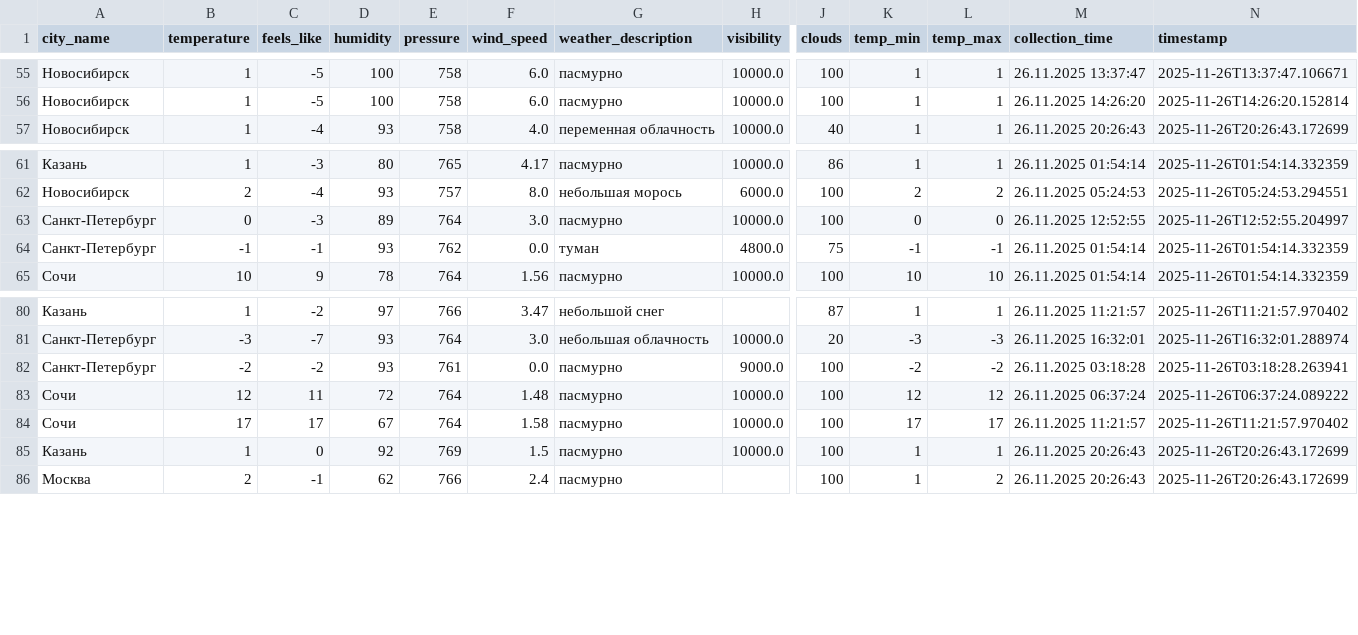
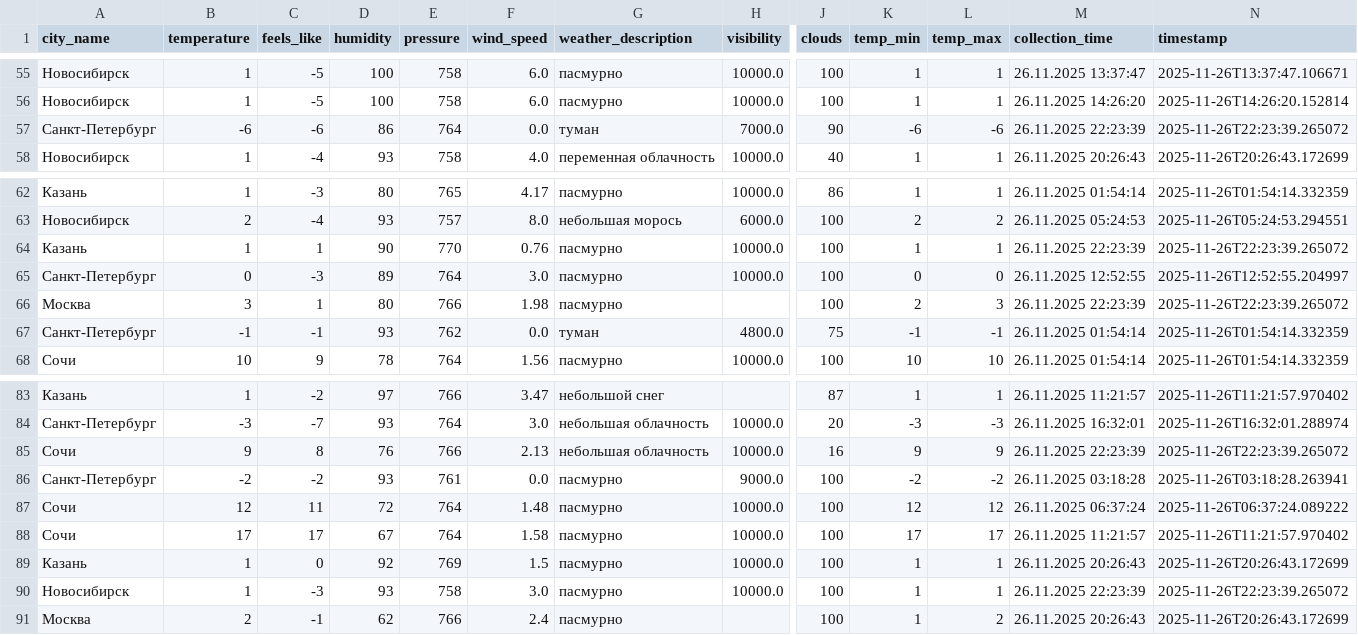
Before and after one commit to julia-JT/Weather_tourism_pipeline, a CSV file: data/enriched/weather_enriched_20251126.csv, drawn as a sheet; only a part is shown, gaps mark what is left out; rows hold the shown columns only; the diff names each change by its address in the sheet, - before the commit and + after, or states it on an @@ line.

```diff
--- a/data/enriched/weather_enriched_20251126.csv
+++ b/data/enriched/weather_enriched_20251126.csv
+row 57: Санкт-Петербург | -6 | -6 | 86 | 764 | 0.0 | туман | 7000.0 | 90 | -6 | -6 | 26.11.2025 22:23:39 | 2025-11-26T22:23:39.265072
+row 64: Казань | 1 | 1 | 90 | 770 | 0.76 | пасмурно | 10000.0 | 100 | 1 | 1 | 26.11.2025 22:23:39 | 2025-11-26T22:23:39.265072
+row 66: Москва | 3 | 1 | 80 | 766 | 1.98 | пасмурно |  | 100 | 2 | 3 | 26.11.2025 22:23:39 | 2025-11-26T22:23:39.265072
+row 85: Сочи | 9 | 8 | 76 | 766 | 2.13 | небольшая облачность | 10000.0 | 16 | 9 | 9 | 26.11.2025 22:23:39 | 2025-11-26T22:23:39.265072
+row 90: Новосибирск | 1 | -3 | 93 | 758 | 3.0 | пасмурно | 10000.0 | 100 | 1 | 1 | 26.11.2025 22:23:39 | 2025-11-26T22:23:39.265072
```
Also changed, not shown: data/aggregated/city_tourism_rating.csv, data/aggregated/federal_districts_summary.csv, 19 other files.
